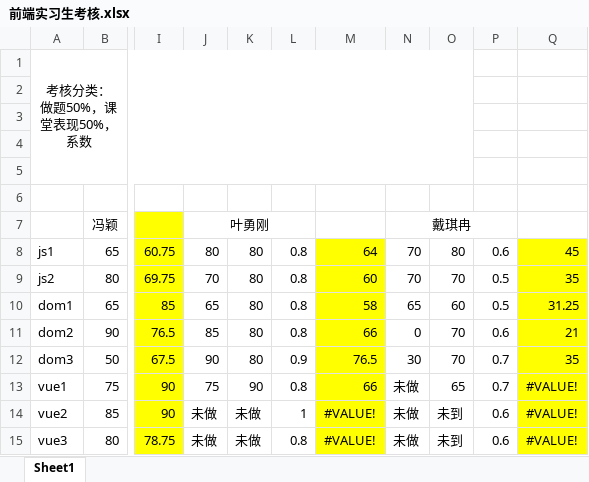
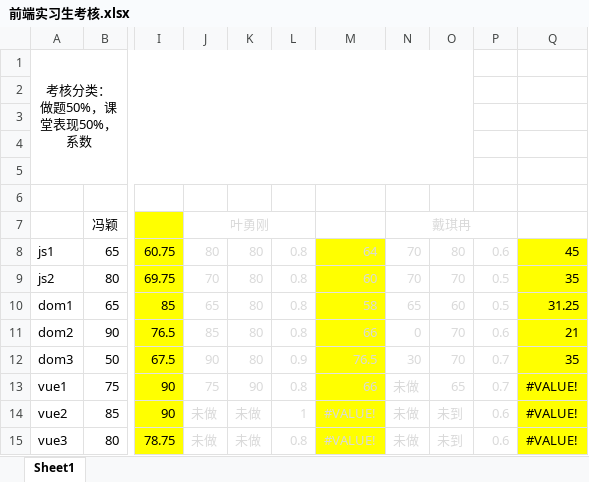
Before and after one commit to zaggerj/my-config, an Excel workbook: my-personal-backups/docs/work_files/train/工作文档/前端实习生考核.xlsx, sheet Sheet1, drawn as a sheet; only a part is shown, gaps mark what is left out; values as stored, in another font and other column widths than the file's, no borders; the diff names each change by its address in the sheet, - before the commit and + after, or states it on an @@ line.

```diff
--- a/my-personal-backups/docs/work_files/train/工作文档/前端实习生考核.xlsx (sheet Sheet1)
+++ b/my-personal-backups/docs/work_files/train/工作文档/前端实习生考核.xlsx (sheet Sheet1)
-J7 text colour: black
+J7 text colour: #D9D9D9
-N7 text colour: black
+N7 text colour: #D9D9D9
-J8:P15 text colour: black
+J8:P15 text colour: #D9D9D9
```
Also changed, not shown: 4 other files.
